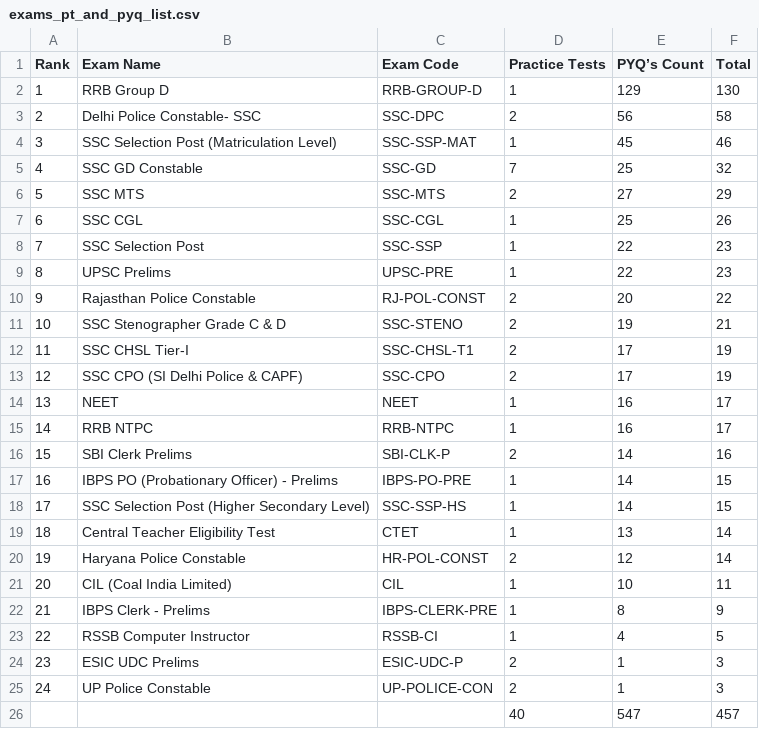
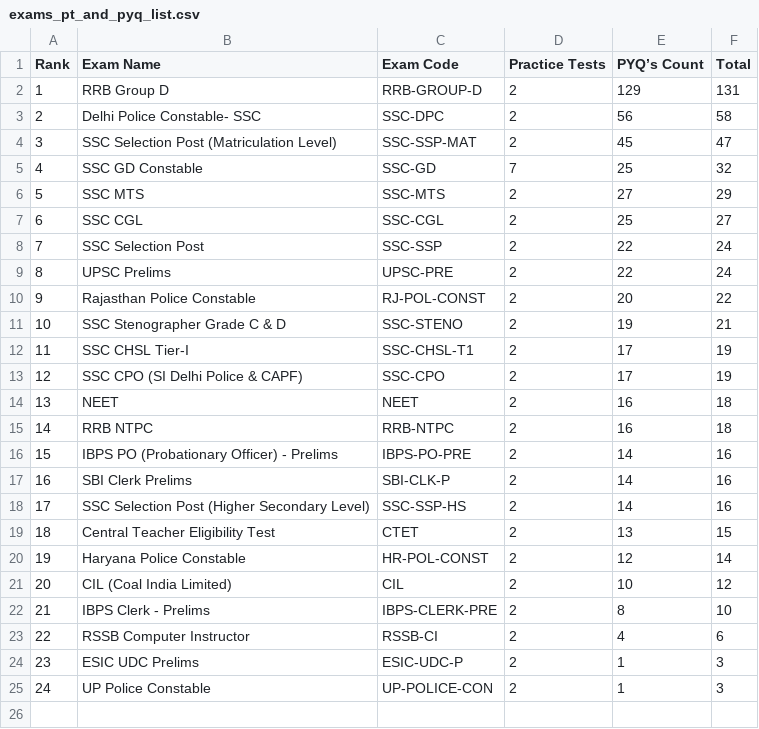
Before and after one commit to mohdsazidkhan/aajexam, a CSV file: exams_pt_and_pyq_list.csv, drawn as a sheet; removed rows and columns are numbered as before the commit, all else as after; the diff names each change by its address in the sheet, - before the commit and + after, or states it on an @@ line.

```diff
--- a/exams_pt_and_pyq_list.csv
+++ b/exams_pt_and_pyq_list.csv
-D2 (Practice Tests): 1
+D2 (Practice Tests): 2
-F2 (Total): 130
+F2 (Total): 131
-D4 (Practice Tests): 1
+D4 (Practice Tests): 2
-F4 (Total): 46
+F4 (Total): 47
-D7:D9 (Practice Tests): 1
+D7:D9 (Practice Tests): 2
-F7 (Total): 26
+F7 (Total): 27
-F8:F9 (Total): 23
+F8:F9 (Total): 24
-D14:D15 (Practice Tests): 1
+D14:D15 (Practice Tests): 2
-F14:F15 (Total): 17
+F14:F15 (Total): 18
+row 16: 15 | IBPS PO (Probationary Officer) - Prelims | IBPS-PO-PRE | 2 | 14 | 16
@@ column A (Rank) renumbered in row 17 @@
-row 17: 16 | IBPS PO (Probationary Officer) - Prelims | IBPS-PO-PRE | 1 | 14 | 15
-D18:D19 (Practice Tests): 1
+D18:D19 (Practice Tests): 2
-F18 (Total): 15
+F18 (Total): 16
-F19 (Total): 14
+F19 (Total): 15
-D21:D23 (Practice Tests): 1
+D21:D23 (Practice Tests): 2
-F21 (Total): 11
+F21 (Total): 12
-F22 (Total): 9
+F22 (Total): 10
-F23 (Total): 5
+F23 (Total): 6
-row 26:  |  |  | 40 | 547 | 457
```
Also changed, not shown: 1 other file.
